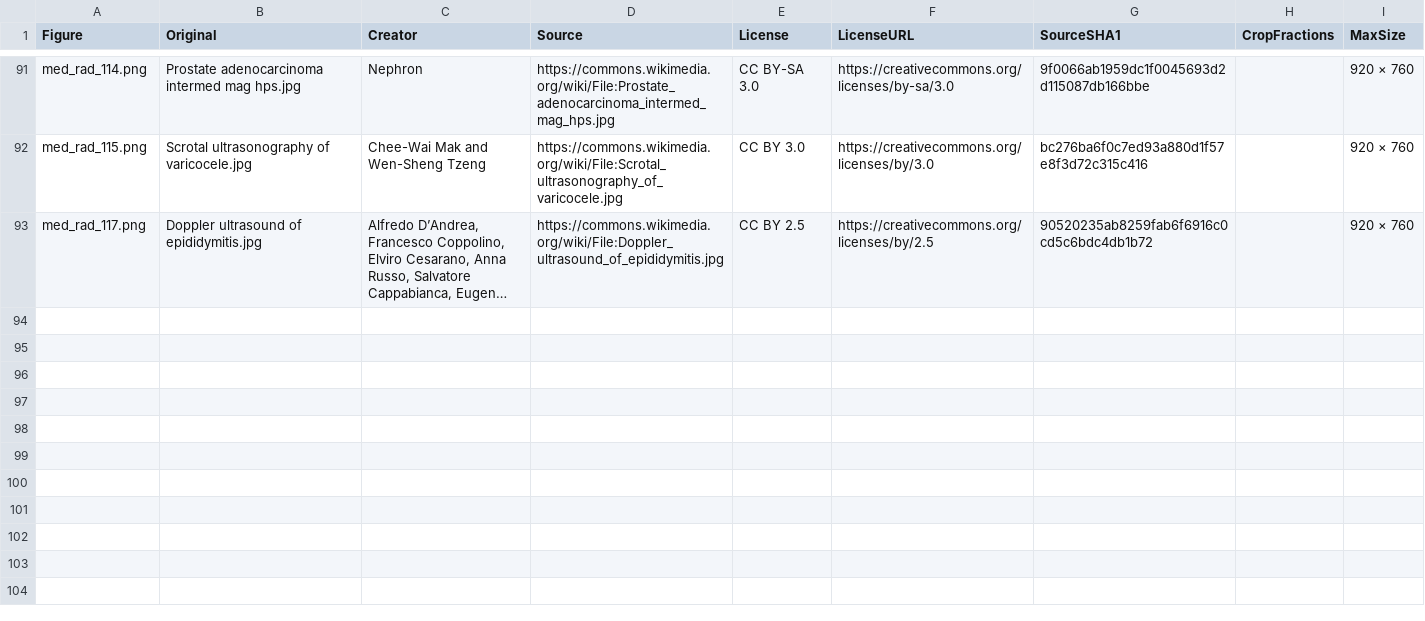
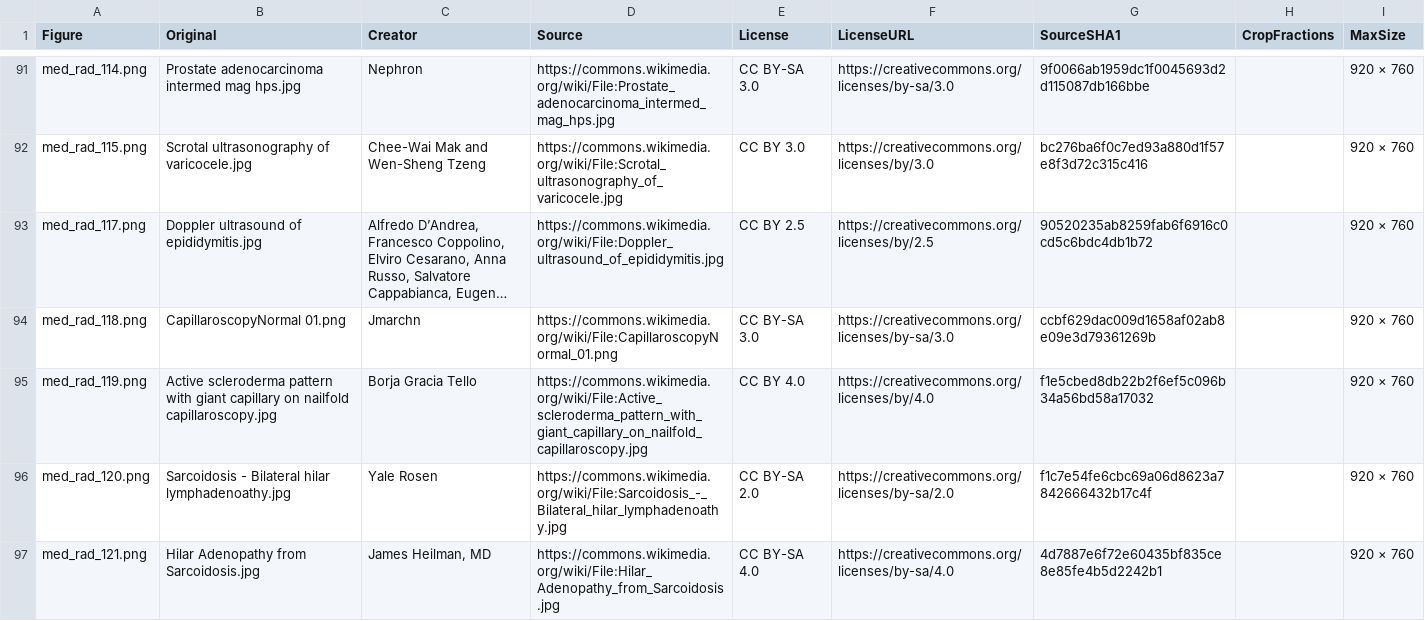
Before and after one commit to bionicles/anki, a TSV file: decks/mcat-usmle/imaging.tsv, drawn as a sheet; only a part is shown, gaps mark what is left out; long unchanged cells end in …; the diff names each change by its address in the sheet, - before the commit and + after, or states it on an @@ line.

```diff
--- a/decks/mcat-usmle/imaging.tsv
+++ b/decks/mcat-usmle/imaging.tsv
+row 94: med_rad_118.png | CapillaroscopyNormal 01.png | Jmarchn | https://commons.wikimedia.org/wiki/File:CapillaroscopyNormal_01.png | CC BY-SA 3.0 | https://creativecommons.org/licenses/by-sa/3.0 | ccbf629dac009d1658af02ab8e09e3d79361269b |  | 920 × 760
+row 95: med_rad_119.png | Active scleroderma pattern with giant capillary on nailfold capillaroscopy.jpg | Borja Gracia Tello | https://commons.wikimedia.org/wiki/File:Active_scleroderma_pattern_with_giant_capillary_on_nailfold_capillaroscopy.jpg | CC BY 4.0 | https://creativecommons.org/licenses/by/4.0 | f1e5cbed8db22b2f6ef5c096b34a56bd58a17032 |  | 920 × 760
+row 96: med_rad_120.png | Sarcoidosis - Bilateral hilar lymphadenoathy.jpg | Yale Rosen | https://commons.wikimedia.org/wiki/File:Sarcoidosis_-_Bilateral_hilar_lymphadenoathy.jpg | CC BY-SA 2.0 | https://creativecommons.org/licenses/by-sa/2.0 | f1c7e54fe6cbc69a06d8623a7842666432b17c4f |  | 920 × 760
+row 97: med_rad_121.png | Hilar Adenopathy from Sarcoidosis.jpg | James Heilman, MD | https://commons.wikimedia.org/wiki/File:Hilar_Adenopathy_from_Sarcoidosis.jpg | CC BY-SA 4.0 | https://creativecommons.org/licenses/by-sa/4.0 | 4d7887e6f72e60435bf835ce8e85fe4b5d2242b1 |  | 920 × 760
```
Also changed, not shown: decks/mcat-usmle/step-families.tsv, decks/mcat-usmle/step-items.tsv, 33 other files.
